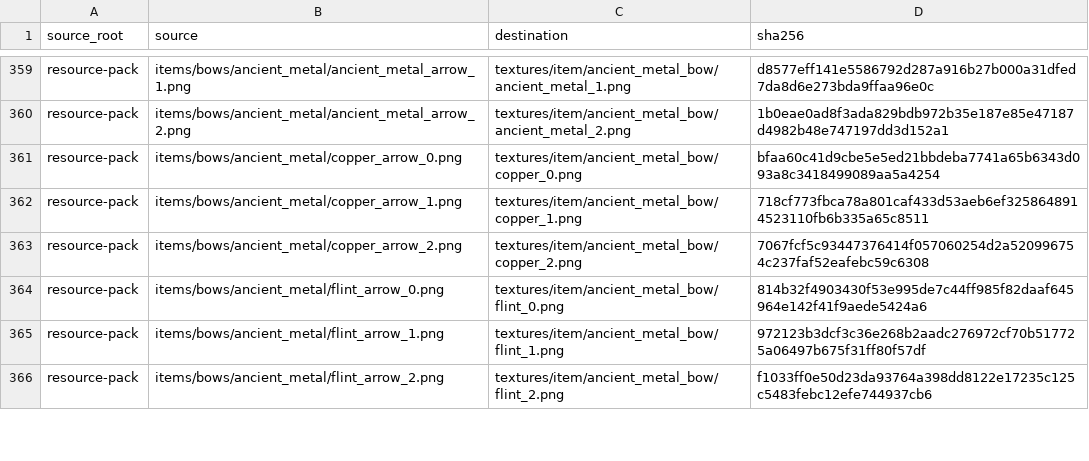
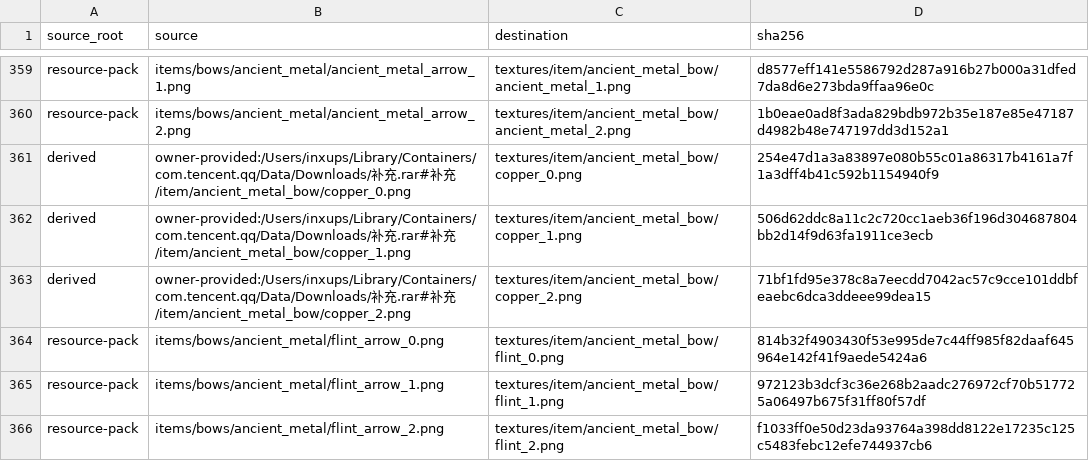
Before and after one commit to inxups/inf-x, a TSV file: src/main/resources/assets/infx/infx_texture_manifest.tsv, drawn as a sheet; only a part is shown, gaps mark what is left out; the diff covers the shown part only.

Commit message:
assets: replace 26 textures with owner-provided supplements
Replace copper anvil, copper workbench, copper shears, iron stone bucket,
and copper/gold draw-stage bow textures (wood/mithril/ancient metal bows)
with the owner-provided supplement archive; sync texture/fulltext
provenance manifests (source + SHA-256).

```diff
--- a/src/main/resources/assets/infx/infx_texture_manifest.tsv
+++ b/src/main/resources/assets/infx/infx_texture_manifest.tsv
@@ -360,5 +360,5 @@ resource-pack	items/bows/ancient_metal/ancient_metal_arrow_1.png	textures/item/a
 resource-pack	items/bows/ancient_metal/ancient_metal_arrow_2.png	textures/item/ancient_metal_bow/ancient_metal_2.png	1b0eae0ad8f3ada829bdb972b35e187e85e47187d4982b48e747197dd3d152a1
-resource-pack	items/bows/ancient_metal/copper_arrow_0.png	textures/item/ancient_metal_bow/copper_0.png	bfaa60c41d9cbe5e5ed21bbdeba7741a65b6343d093a8c3418499089aa5a4254
-resource-pack	items/bows/ancient_metal/copper_arrow_1.png	textures/item/ancient_metal_bow/copper_1.png	718cf773fbca78a801caf433d53aeb6ef3258648914523110fb6b335a65c8511
-resource-pack	items/bows/ancient_metal/copper_arrow_2.png	textures/item/ancient_metal_bow/copper_2.png	7067fcf5c93447376414f057060254d2a520996754c237faf52eafebc59c6308
+derived	owner-provided:/Users/inxups/Library/Containers/com.tencent.qq/Data/Downloads/补充.rar#补充/item/ancient_metal_bow/copper_0.png	textures/item/ancient_metal_bow/copper_0.png	254e47d1a3a83897e080b55c01a86317b4161a7f1a3dff4b41c592b1154940f9
+derived	owner-provided:/Users/inxups/Library/Containers/com.tencent.qq/Data/Downloads/补充.rar#补充/item/ancient_metal_bow/copper_1.png	textures/item/ancient_metal_bow/copper_1.png	506d62ddc8a11c2c720cc1aeb36f196d304687804bb2d14f9d63fa1911ce3ecb
+derived	owner-provided:/Users/inxups/Library/Containers/com.tencent.qq/Data/Downloads/补充.rar#补充/item/ancient_metal_bow/copper_2.png	textures/item/ancient_metal_bow/copper_2.png	71bf1fd95e378c8a7eecdd7042ac57c9cce101ddbfeaebc6dca3ddeee99dea15
 resource-pack	items/bows/ancient_metal/flint_arrow_0.png	textures/item/ancient_metal_bow/flint_0.png	814b32f4903430f53e995de7c44ff985f82daaf645964e142f41f9aede5424a6
```
Also changed, not shown: 22 added rows and 22 removed rows elsewhere in this file, src/main/resources/assets/infx/infx_fulltext_manifest.tsv, 27 other files.
